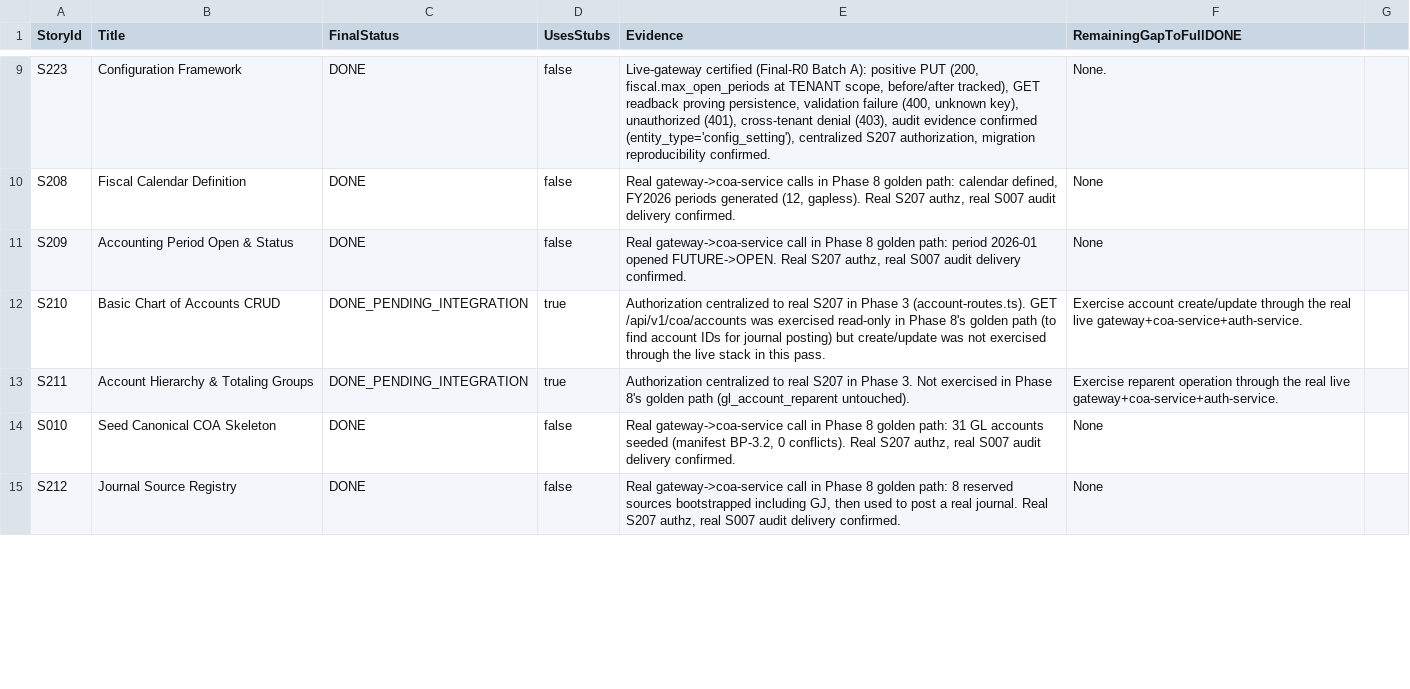
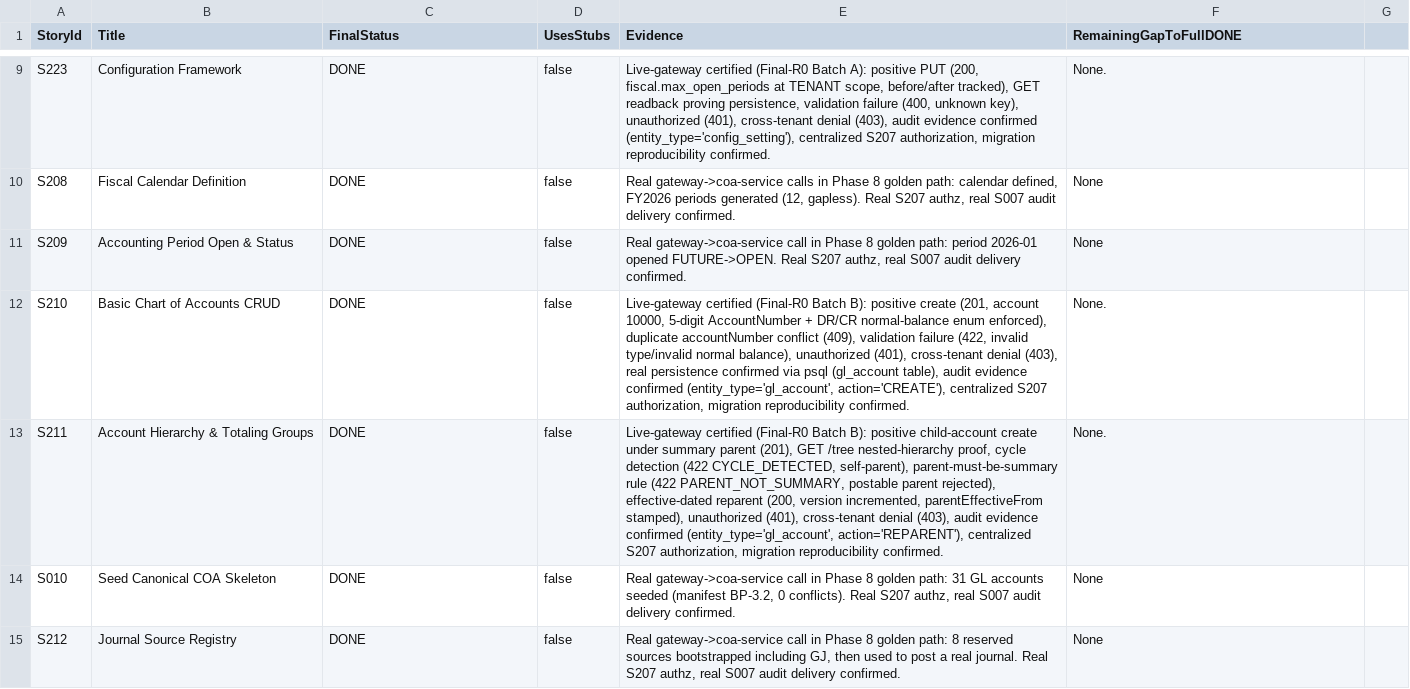
Before and after one commit to ashivashankar91-byte/AM-Accounting, a CSV file: docs/accounting-modernization/stabilization/STORY_CERTIFICATION_MATRIX.csv, drawn as a sheet; only a part is shown, gaps mark what is left out; the diff covers the shown part only.

```diff
--- a/docs/accounting-modernization/stabilization/STORY_CERTIFICATION_MATRIX.csv
+++ b/docs/accounting-modernization/stabilization/STORY_CERTIFICATION_MATRIX.csv
@@ -11,4 +11,4 @@ S208,Fiscal Calendar Definition,DONE,false,"Real gateway->coa-service calls in P
 S209,Accounting Period Open & Status,DONE,false,"Real gateway->coa-service call in Phase 8 golden path: period 2026-01 opened FUTURE->OPEN. Real S207 authz, real S007 audit delivery confirmed.",None
-S210,Basic Chart of Accounts CRUD,DONE_PENDING_INTEGRATION,true,Authorization centralized to real S207 in Phase 3 (account-routes.ts). GET /api/v1/coa/accounts was exercised read-only in Phase 8's golden path (to find account IDs for journal posting) but create/update was not exercised through the live stack in this pass.,Exercise account create/update through the real live gateway+coa-service+auth-service.
-S211,Account Hierarchy & Totaling Groups,DONE_PENDING_INTEGRATION,true,Authorization centralized to real S207 in Phase 3. Not exercised in Phase 8's golden path (gl_account_reparent untouched).,Exercise reparent operation through the real live gateway+coa-service+auth-service.
+S210,Basic Chart of Accounts CRUD,DONE,false,"Live-gateway certified (Final-R0 Batch B): positive create (201, account 10000, 5-digit AccountNumber + DR/CR normal-balance enum enforced), duplicate accountNumber conflict (409), validation failure (422, invalid type/invalid normal balance), unauthorized (401), cross-tenant denial (403), real persistence confirmed via psql (gl_account table), audit evidence confirmed (entity_type='gl_account', action='CREATE'), centralized S207 authorization, migration reproducibility confirmed.",None.
+S211,Account Hierarchy & Totaling Groups,DONE,false,"Live-gateway certified (Final-R0 Batch B): positive child-account create under summary parent (201), GET /tree nested-hierarchy proof, cycle detection (422 CYCLE_DETECTED, self-parent), parent-must-be-summary rule (422 PARENT_NOT_SUMMARY, postable parent rejected), effective-dated reparent (200, version incremented, parentEffectiveFrom stamped), unauthorized (401), cross-tenant denial (403), audit evidence confirmed (entity_type='gl_account', action='REPARENT'), centralized S207 authorization, migration reproducibility confirmed.",None.
 S010,Seed Canonical COA Skeleton,DONE,false,"Real gateway->coa-service call in Phase 8 golden path: 31 GL accounts seeded (manifest BP-3.2, 0 conflicts). Real S207 authz, real S007 audit delivery confirmed.",None
```
Also changed, not shown: 4 edited cells elsewhere in this file, 1 other file.
